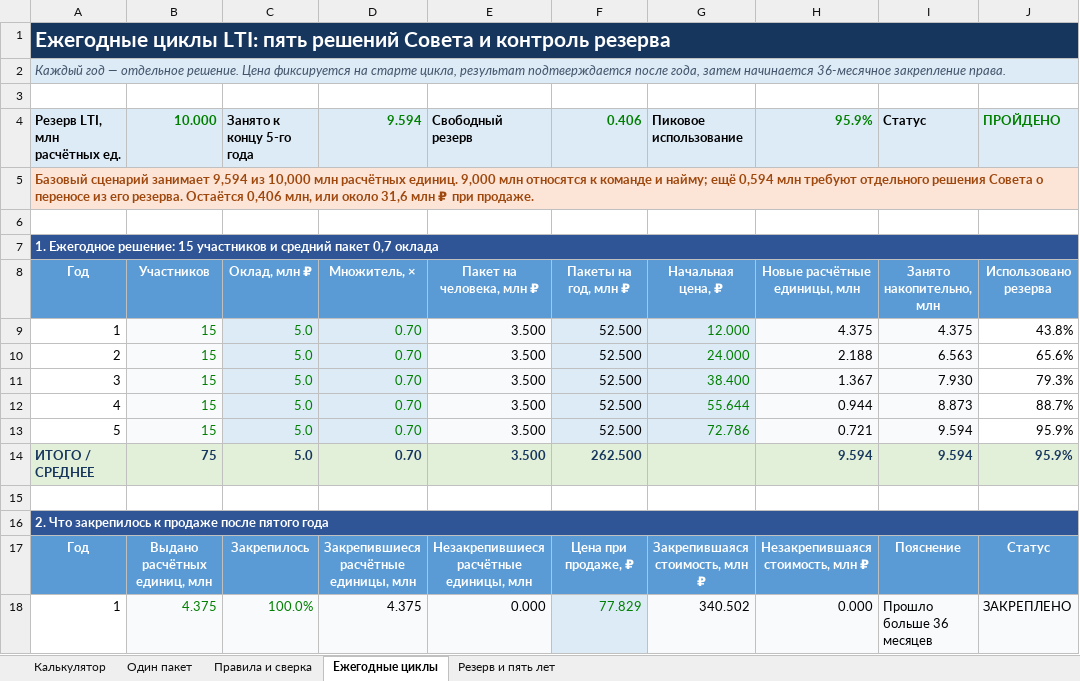
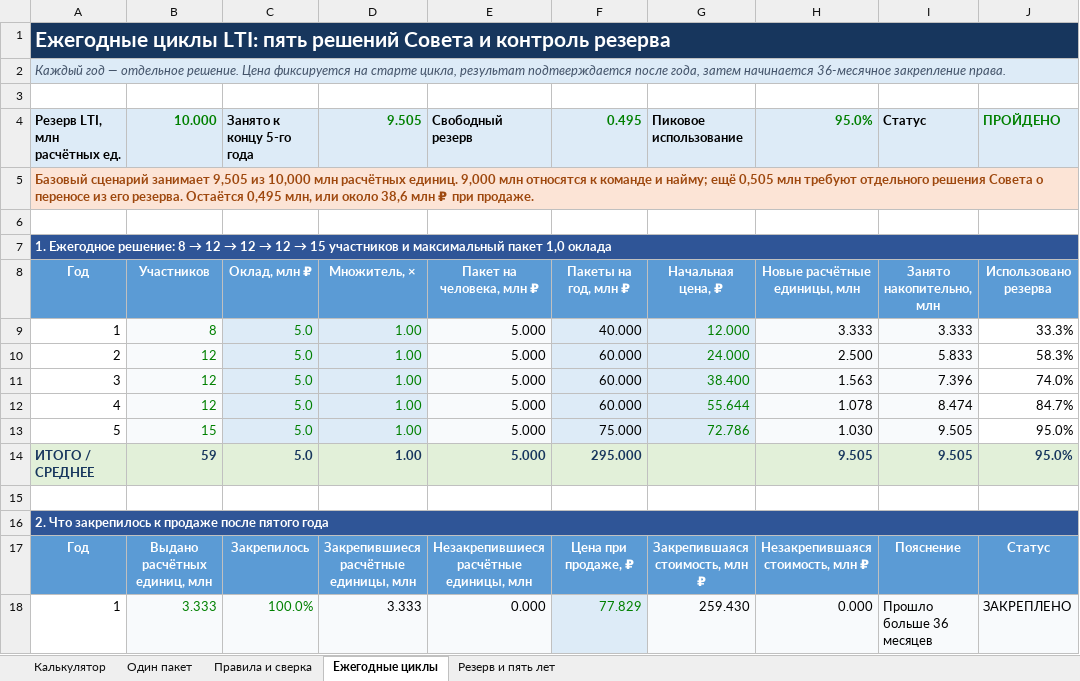
Before and after one commit to adavydov/adavydov.github.io, an Excel workbook: lti/downloads/Aivel_LTI_calculator_v2.xlsx, sheet Ежегодные циклы, drawn as a sheet; only a part is shown; values as stored, in another font and other column widths than the file's, no borders; conditional formats not drawn; removed rows and columns are numbered as before the commit, all else as after; the diff covers the shown part only; the diff names each change by its address in the sheet, - before the commit and + after, or states it on an @@ line.

```diff
--- a/lti/downloads/Aivel_LTI_calculator_v2.xlsx (sheet Ежегодные циклы)
+++ b/lti/downloads/Aivel_LTI_calculator_v2.xlsx (sheet Ежегодные циклы)
-D4: 9.594
+D4: 9.505
-F4: 0.406
+F4: 0.495
-H4: 95.9%
+H4: 95.0%
-A5: …сценарий занимает 9,594 из 10,000 млн расчётных единиц. 9,000 млн относятся к команде и найму; ещё 0,594 млн требуют отдельного решения Совета о переносе из его резерва. Остаётся 0,406 млн, или около 31,6 млн ₽…
+A5: …сценарий занимает 9,505 из 10,000 млн расчётных единиц. 9,000 млн относятся к команде и найму; ещё 0,505 млн требуют отдельного решения Совета о переносе из его резерва. Остаётся 0,495 млн, или около 38,6 млн ₽…
@@ A7: …Ежегодное решение: 15 участников и средний пакет 0,7 оклада → …Ежегодное решение: 8 → 12 → 12 → 12 → 15 участников и максимальный пакет 1,0 оклада @@
-B9: 15
+B9: 8
-D9:D13: 0.70
+D9:D13: 1.00
-E9:E13: 3.500
+E9:E13: 5.000
-F9: 52.500
+F9: 40.000
-H9: 4.375
+H9: 3.333
-I9: 4.375
+I9: 3.333
-J9: 43.8%
+J9: 33.3%
-B10:B12: 15
+B10:B12: 12
-F10:F12: 52.500
+F10:F12: 60.000
-H10: 2.188
+H10: 2.500
-I10: 6.563
+I10: 5.833
-J10: 65.6%
+J10: 58.3%
-H11: 1.367
+H11: 1.563
-I11: 7.930
+I11: 7.396
-J11: 79.3%
+J11: 74.0%
-H12: 0.944
+H12: 1.078
-I12: 8.873
+I12: 8.474
-J12: 88.7%
+J12: 84.7%
-F13: 52.500
+F13: 75.000
-H13: 0.721
+H13: 1.030
-I13: 9.594
+I13: 9.505
-J13: 95.9%
+J13: 95.0%
-row 14: ИТОГО / СРЕДНЕЕ | 75 | 5.0 | 0.70 | 3.500 | 262.500 |  | 9.594 | 9.594 | 95.9%
+row 14: ИТОГО / СРЕДНЕЕ | 59 | 5.0 | 1.00 | 5.000 | 295.000 |  | 9.505 | 9.505 | 95.0%
-B18: 4.375
+B18: 3.333
-D18: 4.375
+D18: 3.333
-G18: 340.502
+G18: 259.430
```
Also changed, not shown: 1 added row, 1 removed row and 25 edited cells elsewhere in this sheet, sheet Резерв и пять лет, sheet Калькулятор, sheet Один пакет, sheet Правила и сверка, formulas that keep their value, 25 other files.
